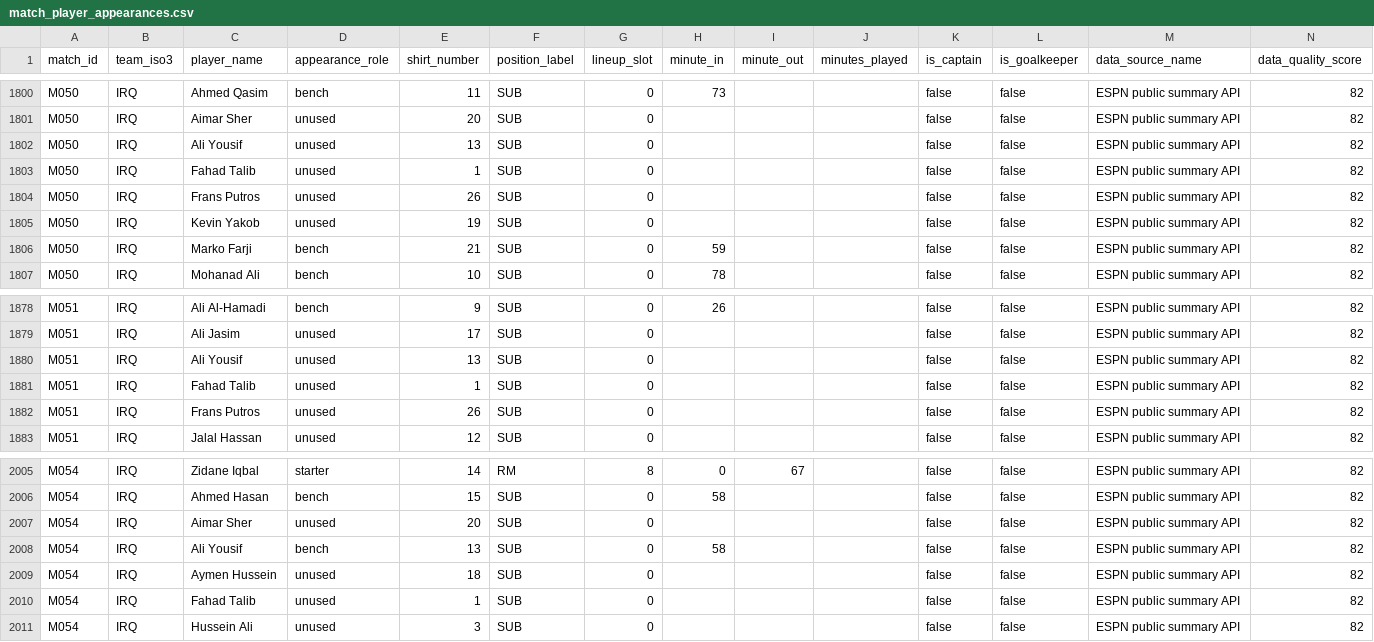
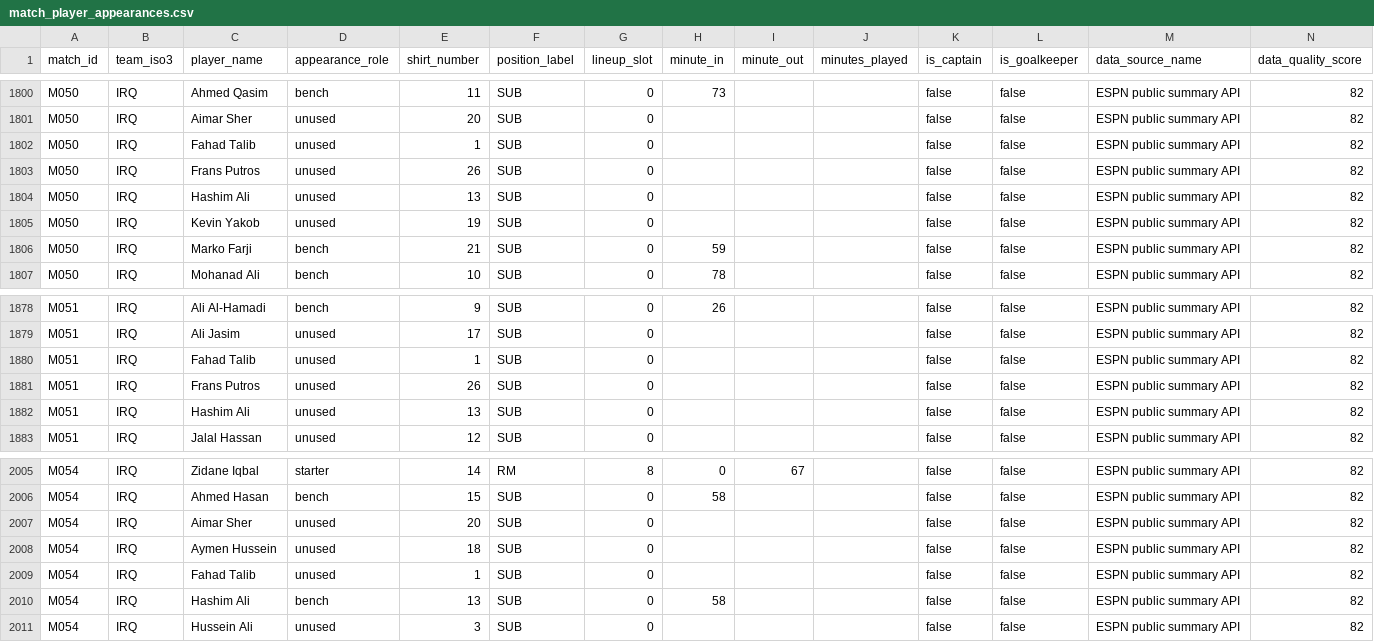
Before and after one commit to sgoersdorf-design/the-weather-cup-2026, a CSV file: data/match_player_appearances.csv, drawn as a sheet; only a part is shown, gaps mark what is left out.

```diff
--- a/data/match_player_appearances.csv
+++ b/data/match_player_appearances.csv
@@ -1801,5 +1801,5 @@ M050,IRQ,Ahmed Qasim,bench,11,SUB,0,73,,,false,false,ESPN public summary API,82
 M050,IRQ,Aimar Sher,unused,20,SUB,0,,,,false,false,ESPN public summary API,82
-M050,IRQ,Ali Yousif,unused,13,SUB,0,,,,false,false,ESPN public summary API,82
 M050,IRQ,Fahad Talib,unused,1,SUB,0,,,,false,false,ESPN public summary API,82
 M050,IRQ,Frans Putros,unused,26,SUB,0,,,,false,false,ESPN public summary API,82
+M050,IRQ,Hashim Ali,unused,13,SUB,0,,,,false,false,ESPN public summary API,82
 M050,IRQ,Kevin Yakob,unused,19,SUB,0,,,,false,false,ESPN public summary API,82
@@ -1879,5 +1879,5 @@ M051,IRQ,Ali Al-Hamadi,bench,9,SUB,0,26,,,false,false,ESPN public summary API,82
 M051,IRQ,Ali Jasim,unused,17,SUB,0,,,,false,false,ESPN public summary API,82
-M051,IRQ,Ali Yousif,unused,13,SUB,0,,,,false,false,ESPN public summary API,82
 M051,IRQ,Fahad Talib,unused,1,SUB,0,,,,false,false,ESPN public summary API,82
 M051,IRQ,Frans Putros,unused,26,SUB,0,,,,false,false,ESPN public summary API,82
+M051,IRQ,Hashim Ali,unused,13,SUB,0,,,,false,false,ESPN public summary API,82
 M051,IRQ,Jalal Hassan,unused,12,SUB,0,,,,false,false,ESPN public summary API,82
@@ -2007,5 +2007,5 @@ M054,IRQ,Ahmed Hasan,bench,15,SUB,0,58,,,false,false,ESPN public summary API,82
 M054,IRQ,Aimar Sher,unused,20,SUB,0,,,,false,false,ESPN public summary API,82
-M054,IRQ,Ali Yousif,bench,13,SUB,0,58,,,false,false,ESPN public summary API,82
 M054,IRQ,Aymen Hussein,unused,18,SUB,0,,,,false,false,ESPN public summary API,82
 M054,IRQ,Fahad Talib,unused,1,SUB,0,,,,false,false,ESPN public summary API,82
+M054,IRQ,Hashim Ali,bench,13,SUB,0,58,,,false,false,ESPN public summary API,82
 M054,IRQ,Hussein Ali,unused,3,SUB,0,,,,false,false,ESPN public summary API,82
```
Also changed, not shown: data/players.csv, 4 other files.
